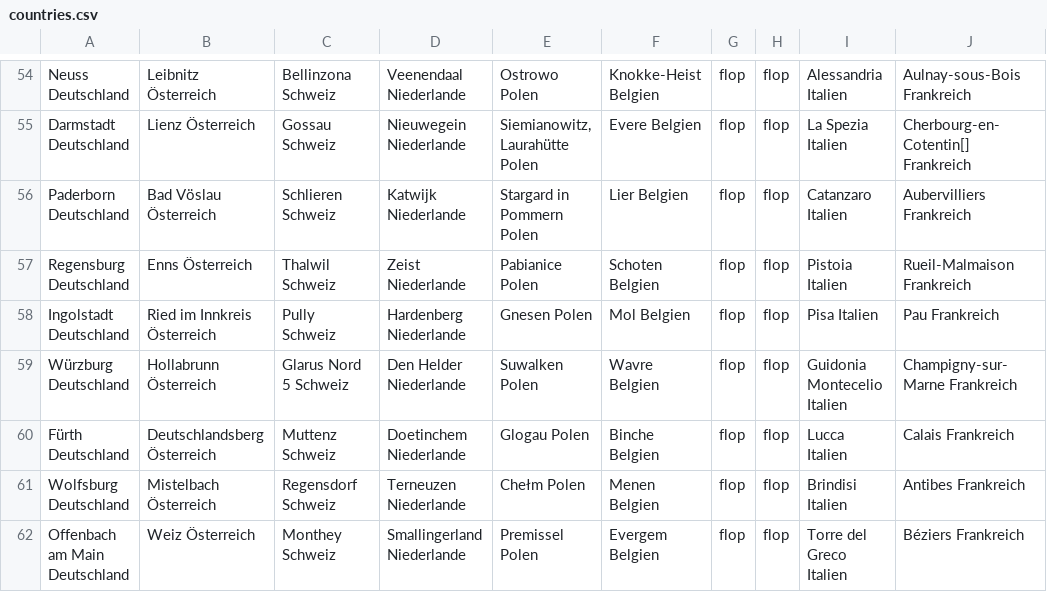
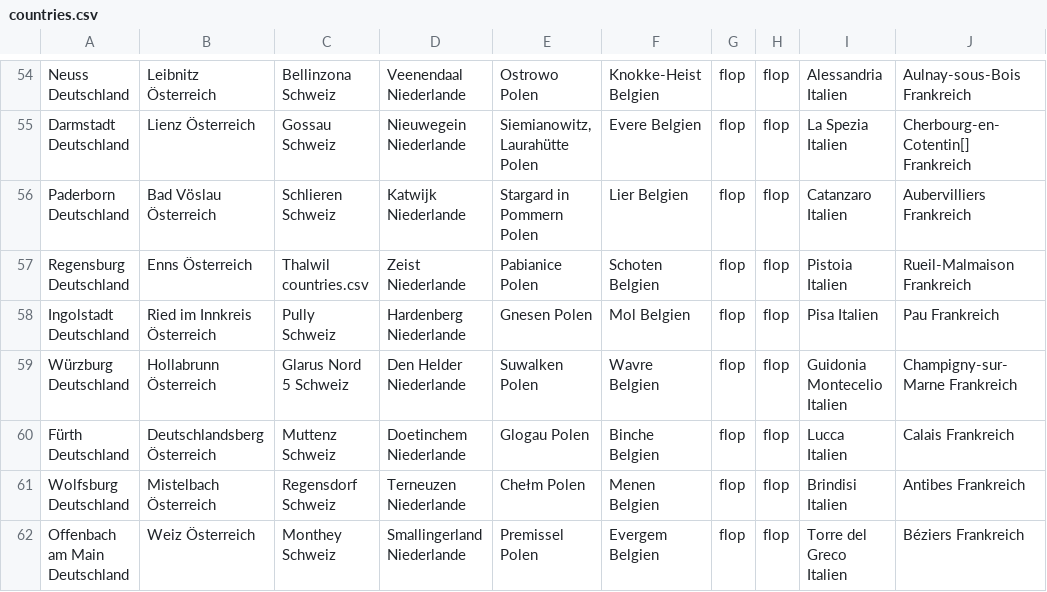
Before and after one commit to TienDang2802/evs-scraper, a CSV file: countries.csv, drawn as a sheet; only a part is shown, gaps mark what is left out; the diff names each change by its address in the sheet, - before the commit and + after, or states it on an @@ line.

```diff
--- a/countries.csv
+++ b/countries.csv
-C57: Thalwil Schweiz
+C57: Thalwil countries.csv
```
Also changed, not shown: 6 other files.
